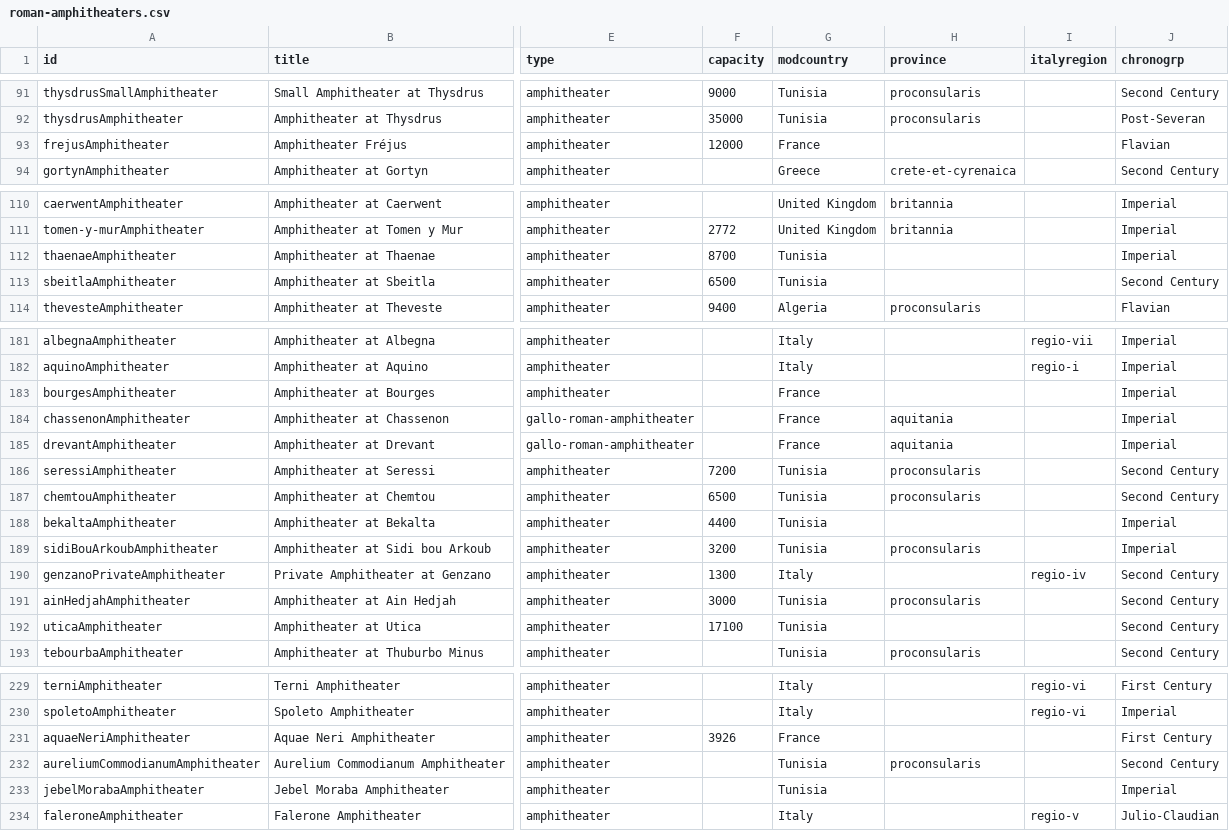
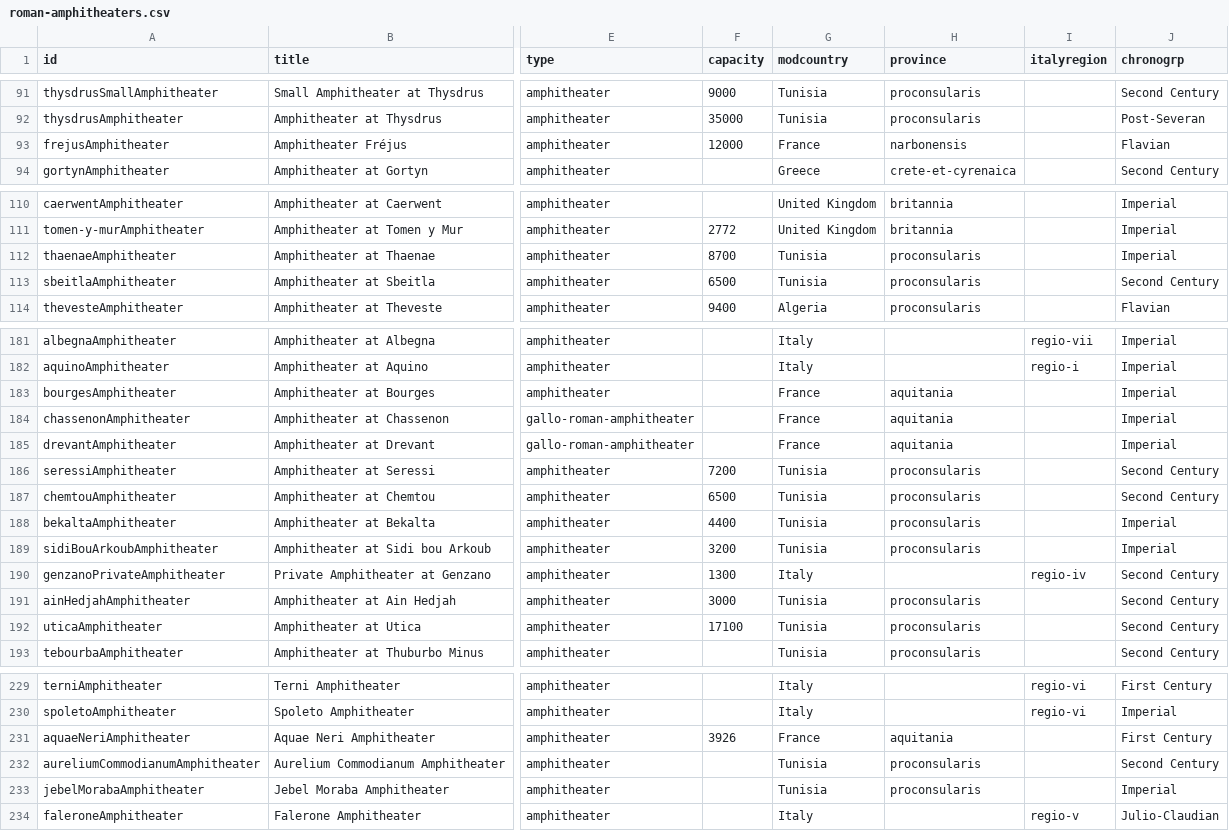
Before and after one commit to sfsheath/roman-amphitheaters, a CSV file: roman-amphitheaters.csv, drawn as a sheet; only a part is shown, gaps mark what is left out; the diff covers the shown part only; the diff names each change by its address in the sheet, - before the commit and + after, or states it on an @@ line.

```diff
--- a/roman-amphitheaters.csv
+++ b/roman-amphitheaters.csv
-H93 (province): (empty)
+H93 (province): narbonensis
-H112:H113 (province): (empty)
+H112:H113 (province): proconsularis
-H183 (province): (empty)
+H183 (province): aquitania
-H188 (province): (empty)
+H188 (province): proconsularis
-H192 (province): (empty)
+H192 (province): proconsularis
-H231 (province): (empty)
+H231 (province): aquitania
-H233 (province): (empty)
+H233 (province): proconsularis
```
Also changed, not shown: 15 edited cells elsewhere in this file, 1 other file.
